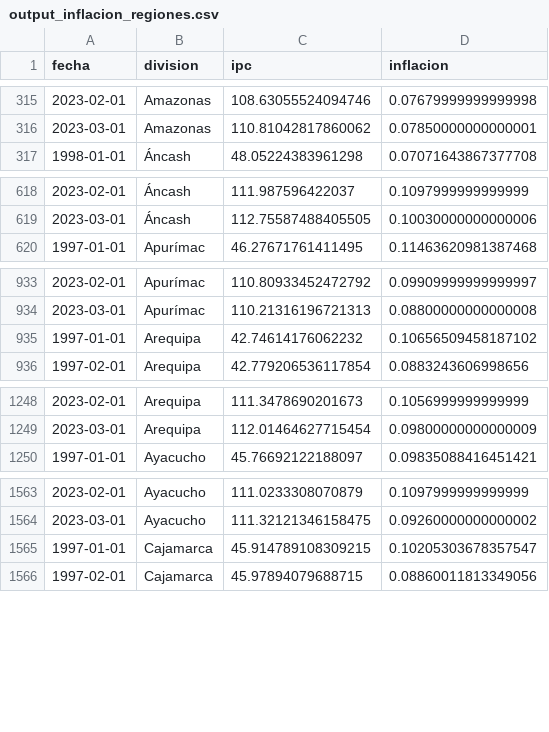
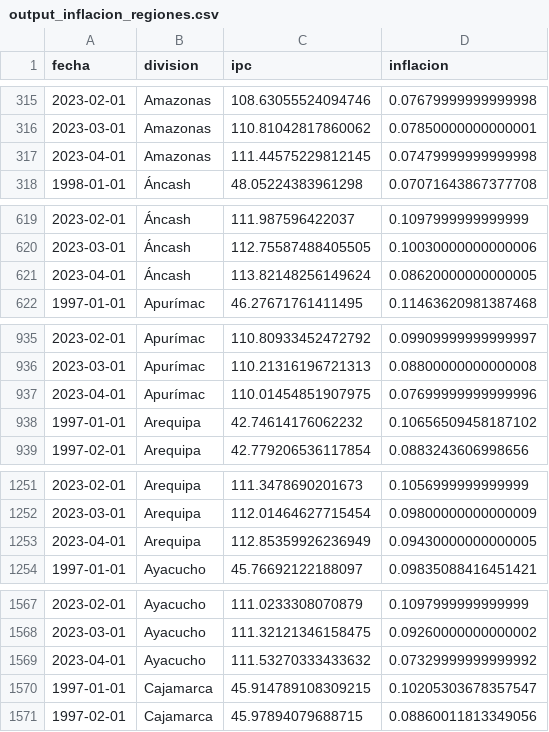
Before and after one commit to vfuentesc/IPE_DataViz, a CSV file: Inflacion/output_inflacion_regiones.csv, drawn as a sheet; only a part is shown, gaps mark what is left out; the diff covers the shown part only; the diff names each change by its address in the sheet, - before the commit and + after, or states it on an @@ line.

Commit message:
abril2023

```diff
--- a/Inflacion/output_inflacion_regiones.csv
+++ b/Inflacion/output_inflacion_regiones.csv
+row 317: 2023-04-01 | Amazonas | 111.44575229812145 | 0.07479999999999998
+row 621: 2023-04-01 | Áncash | 113.82148256149624 | 0.08620000000000005
+row 937: 2023-04-01 | Apurímac | 110.01454851907975 | 0.07699999999999996
+row 1253: 2023-04-01 | Arequipa | 112.85359926236949 | 0.09430000000000005
+row 1569: 2023-04-01 | Ayacucho | 111.53270333433632 | 0.07329999999999992
```
Also changed, not shown: 20 added rows elsewhere in this file.
